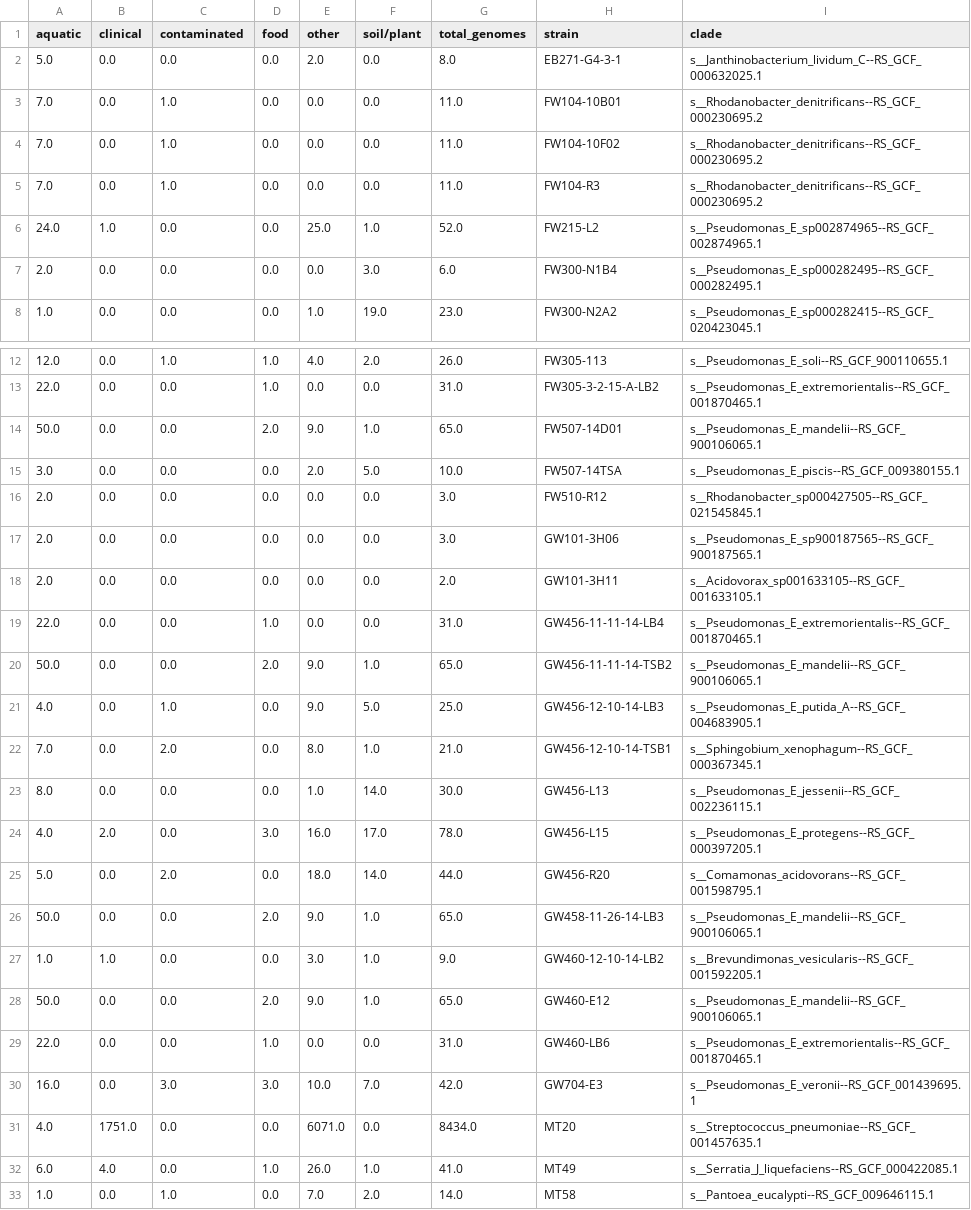
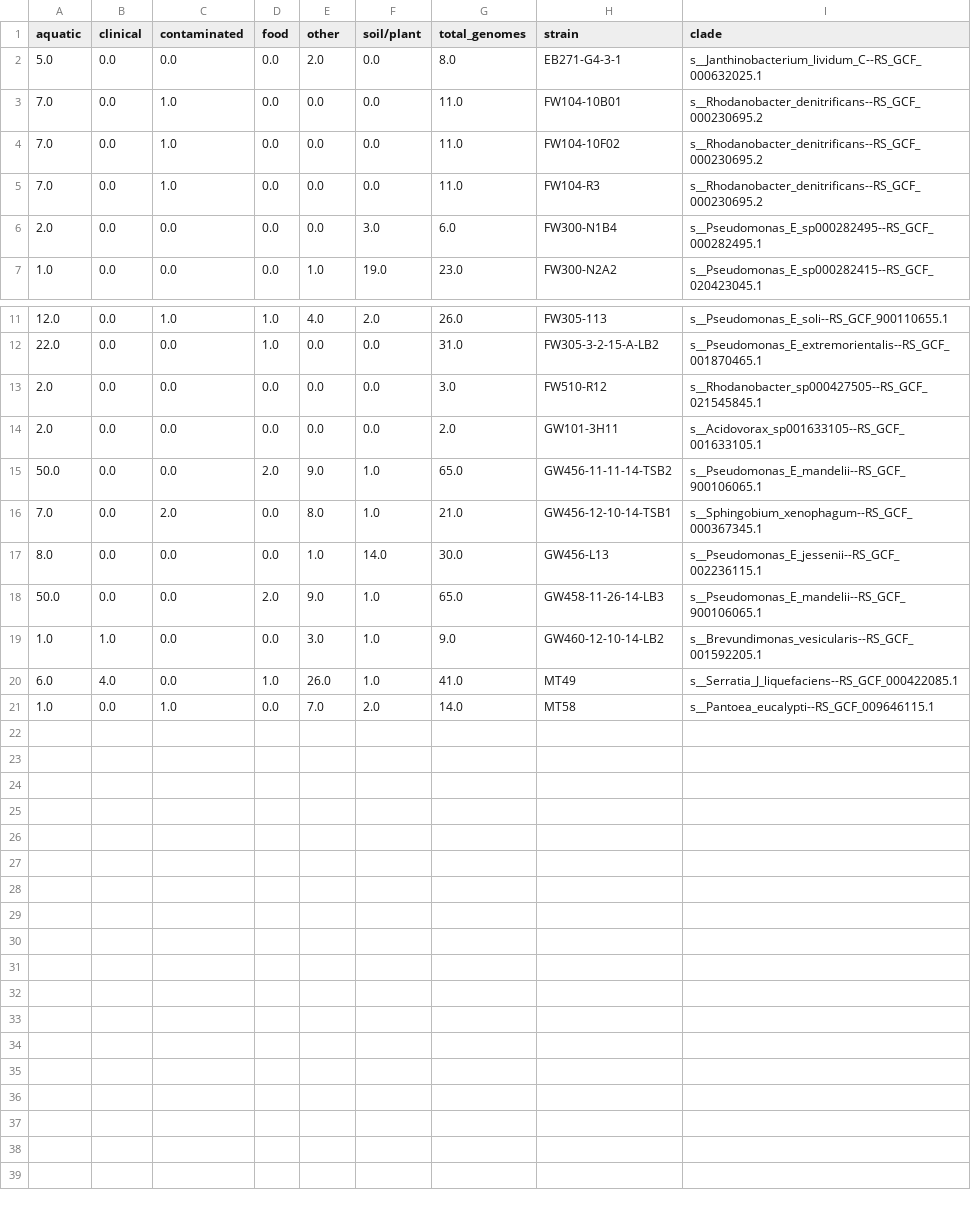
Before and after one commit to kbaseincubator/BERIL-research-observatory, a TSV file: projects/genotype_to_phenotype_enigma/data/pangenome_env_profiles.tsv, drawn as a sheet; only a part is shown, gaps mark what is left out.

```diff
--- a/projects/genotype_to_phenotype_enigma/data/pangenome_env_profiles.tsv
+++ b/projects/genotype_to_phenotype_enigma/data/pangenome_env_profiles.tsv
@@ -5,3 +5,2 @@ aquatic	clinical	contaminated	food	other	soil/plant	total_genomes	strain	clade
 7.0	0.0	1.0	0.0	0.0	0.0	11.0	FW104-R3	s__Rhodanobacter_denitrificans--RS_GCF_000230695.2
-24.0	1.0	0.0	0.0	25.0	1.0	52.0	FW215-L2	s__Pseudomonas_E_sp002874965--RS_GCF_002874965.1
 2.0	0.0	0.0	0.0	0.0	3.0	6.0	FW300-N1B4	s__Pseudomonas_E_sp000282495--RS_GCF_000282495.1
@@ -13,20 +12,9 @@ aquatic	clinical	contaminated	food	other	soil/plant	total_genomes	strain	clade
 22.0	0.0	0.0	1.0	0.0	0.0	31.0	FW305-3-2-15-A-LB2	s__Pseudomonas_E_extremorientalis--RS_GCF_001870465.1
-50.0	0.0	0.0	2.0	9.0	1.0	65.0	FW507-14D01	s__Pseudomonas_E_mandelii--RS_GCF_900106065.1
-3.0	0.0	0.0	0.0	2.0	5.0	10.0	FW507-14TSA	s__Pseudomonas_E_piscis--RS_GCF_009380155.1
 2.0	0.0	0.0	0.0	0.0	0.0	3.0	FW510-R12	s__Rhodanobacter_sp000427505--RS_GCF_021545845.1
-2.0	0.0	0.0	0.0	0.0	0.0	3.0	GW101-3H06	s__Pseudomonas_E_sp900187565--RS_GCF_900187565.1
 2.0	0.0	0.0	0.0	0.0	0.0	2.0	GW101-3H11	s__Acidovorax_sp001633105--RS_GCF_001633105.1
-22.0	0.0	0.0	1.0	0.0	0.0	31.0	GW456-11-11-14-LB4	s__Pseudomonas_E_extremorientalis--RS_GCF_001870465.1
 50.0	0.0	0.0	2.0	9.0	1.0	65.0	GW456-11-11-14-TSB2	s__Pseudomonas_E_mandelii--RS_GCF_900106065.1
-4.0	0.0	1.0	0.0	9.0	5.0	25.0	GW456-12-10-14-LB3	s__Pseudomonas_E_putida_A--RS_GCF_004683905.1
 7.0	0.0	2.0	0.0	8.0	1.0	21.0	GW456-12-10-14-TSB1	s__Sphingobium_xenophagum--RS_GCF_000367345.1
 8.0	0.0	0.0	0.0	1.0	14.0	30.0	GW456-L13	s__Pseudomonas_E_jessenii--RS_GCF_002236115.1
-4.0	2.0	0.0	3.0	16.0	17.0	78.0	GW456-L15	s__Pseudomonas_E_protegens--RS_GCF_000397205.1
-5.0	0.0	2.0	0.0	18.0	14.0	44.0	GW456-R20	s__Comamonas_acidovorans--RS_GCF_001598795.1
 50.0	0.0	0.0	2.0	9.0	1.0	65.0	GW458-11-26-14-LB3	s__Pseudomonas_E_mandelii--RS_GCF_900106065.1
 1.0	1.0	0.0	0.0	3.0	1.0	9.0	GW460-12-10-14-LB2	s__Brevundimonas_vesicularis--RS_GCF_001592205.1
-50.0	0.0	0.0	2.0	9.0	1.0	65.0	GW460-E12	s__Pseudomonas_E_mandelii--RS_GCF_900106065.1
-22.0	0.0	0.0	1.0	0.0	0.0	31.0	GW460-LB6	s__Pseudomonas_E_extremorientalis--RS_GCF_001870465.1
-16.0	0.0	3.0	3.0	10.0	7.0	42.0	GW704-E3	s__Pseudomonas_E_veronii--RS_GCF_001439695.1
-4.0	1751.0	0.0	0.0	6071.0	0.0	8434.0	MT20	s__Streptococcus_pneumoniae--RS_GCF_001457635.1
 6.0	4.0	0.0	1.0	26.0	1.0	41.0	MT49	s__Serratia_J_liquefaciens--RS_GCF_000422085.1
```
Also changed, not shown: projects/genotype_to_phenotype_enigma/data/oakridge_genus_cooccurrence.tsv, 8 other files.
